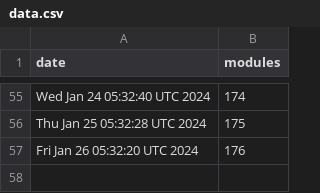
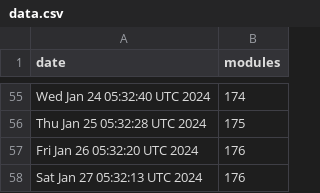
Before and after one commit to jpadams/daggerverse-stats, a CSV file: data.csv, drawn as a sheet; only a part is shown, gaps mark what is left out; the diff names each change by its address in the sheet, - before the commit and + after, or states it on an @@ line.

```diff
--- a/data.csv
+++ b/data.csv
+row 58: Sat Jan 27 05:32:13 UTC 2024 | 176
```
Also changed, not shown: 1 other file.
